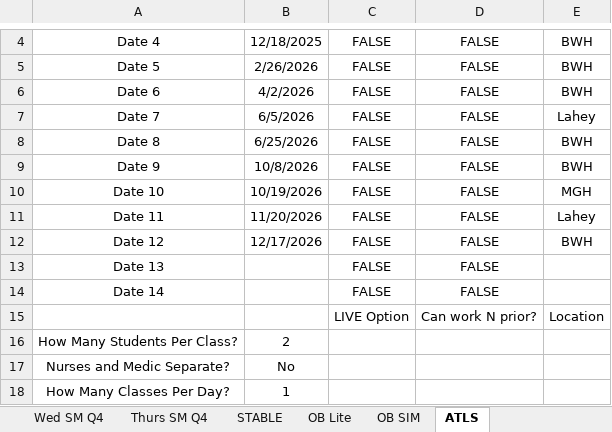
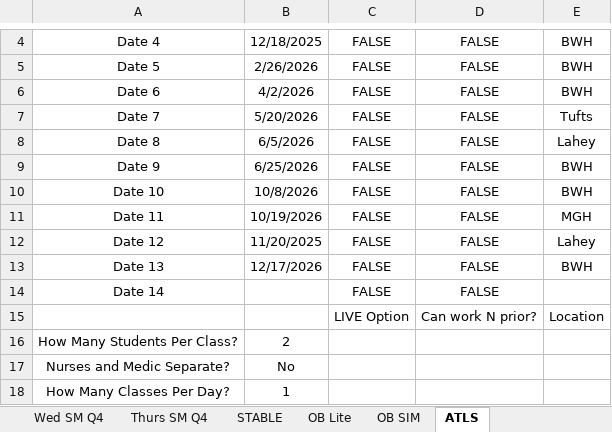
Before and after one commit to AlphaBravo227/CrewOps360, an Excel workbook: training/upload/MASTER Education Classes Roster.xlsx, sheet ATLS, drawn as a sheet; only a part is shown, gaps mark what is left out; values as stored, in another font and other column widths than the file's, no borders; the diff names each change by its address in the sheet, - before the commit and + after, or states it on an @@ line.

```diff
--- a/training/upload/MASTER Education Classes Roster.xlsx (sheet ATLS)
+++ b/training/upload/MASTER Education Classes Roster.xlsx (sheet ATLS)
-B7: 6/5/2026
+B7: 5/20/2026
-E7: Lahey
+E7: Tufts
-B8: 6/25/2026
+B8: 6/5/2026
-E8: BWH
+E8: Lahey
-B9: 10/8/2026
+B9: 6/25/2026
-B10: 10/19/2026
+B10: 10/8/2026
-E10: MGH
+E10: BWH
-B11: 11/20/2026
+B11: 10/19/2026
-E11: Lahey
+E11: MGH
-B12: 12/17/2026
+B12: 11/20/2025
-E12: BWH
+E12: Lahey
-B13: (empty)
+B13: 12/17/2026
-E13: (empty)
+E13: BWH
```
Also changed, not shown: sheet Class_Enrollment.
